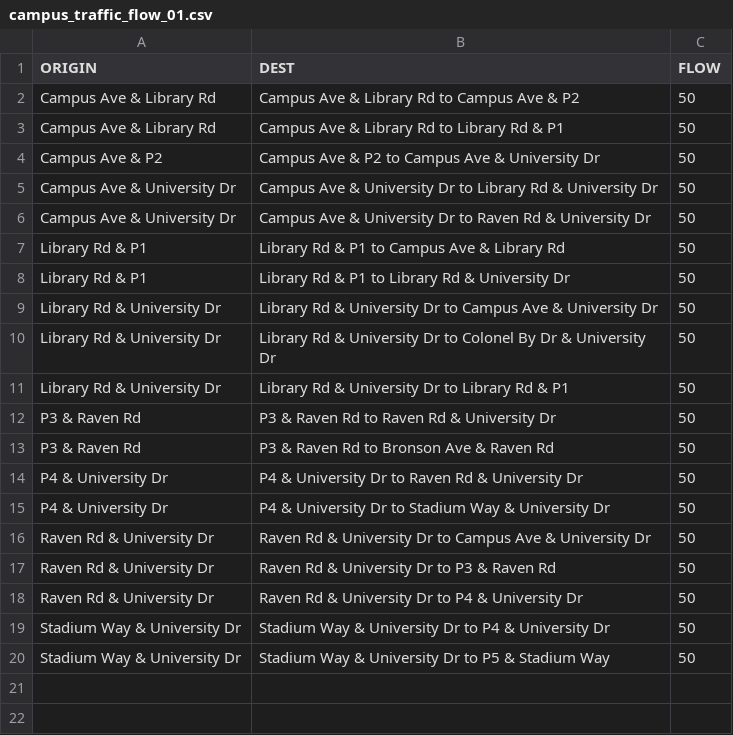
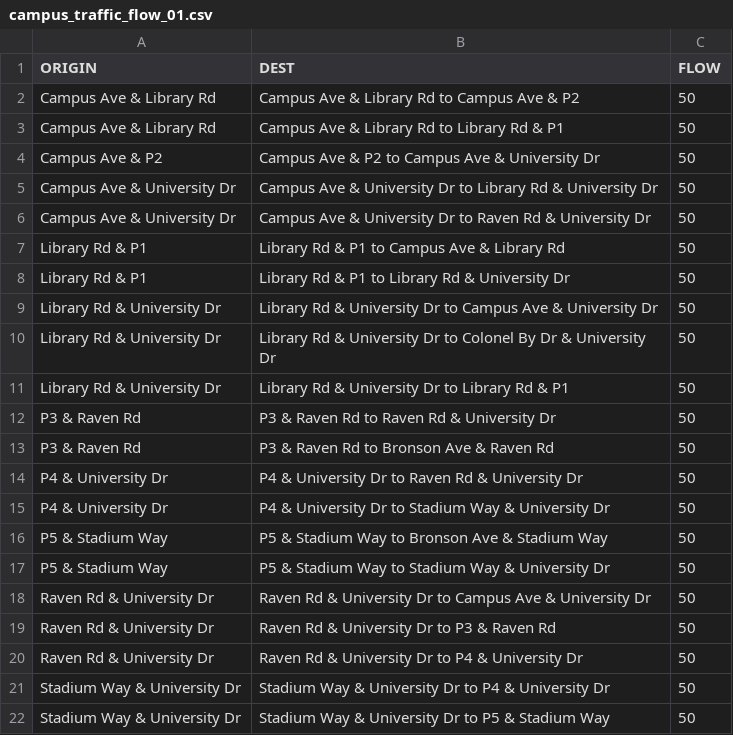
Before and after one commit to braedenkloke/model-campus-evacuation, a CSV file: input_data/od_data/campus_traffic_flow_01.csv, drawn as a sheet; the diff names each change by its address in the sheet, - before the commit and + after, or states it on an @@ line.

```diff
--- a/input_data/od_data/campus_traffic_flow_01.csv
+++ b/input_data/od_data/campus_traffic_flow_01.csv
+row 16: P5 & Stadium Way | P5 & Stadium Way to Bronson Ave & Stadium Way | 50
+row 17: P5 & Stadium Way | P5 & Stadium Way to Stadium Way & University Dr | 50
```
Also changed, not shown: 1 other file.
